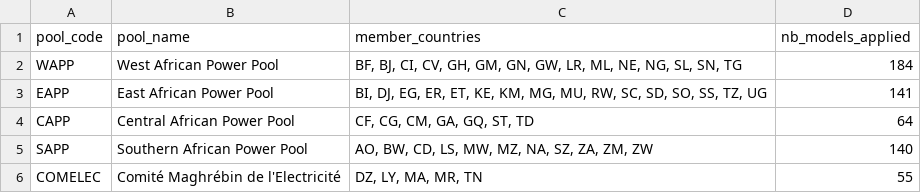
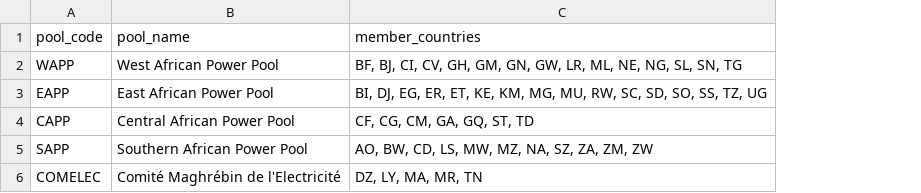
Before and after one commit to aymardino/Africa_modeling_landscape, a CSV file: data/power_pools.csv, drawn as a sheet; the diff names each change by its address in the sheet, - before the commit and + after, or states it on an @@ line.

```diff
--- a/data/power_pools.csv
+++ b/data/power_pools.csv
-column D (nb_models_applied), rows 2-6: 184 | 141 | 64 | 140 | 55
```
Also changed, not shown: data/countries.csv, data/tools.csv, 7 other files.
